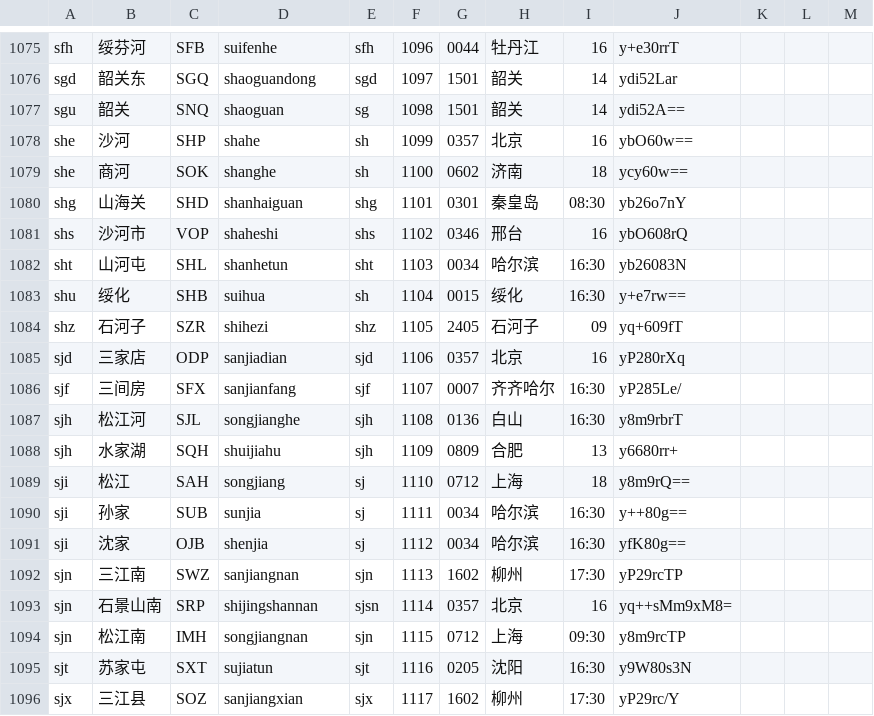
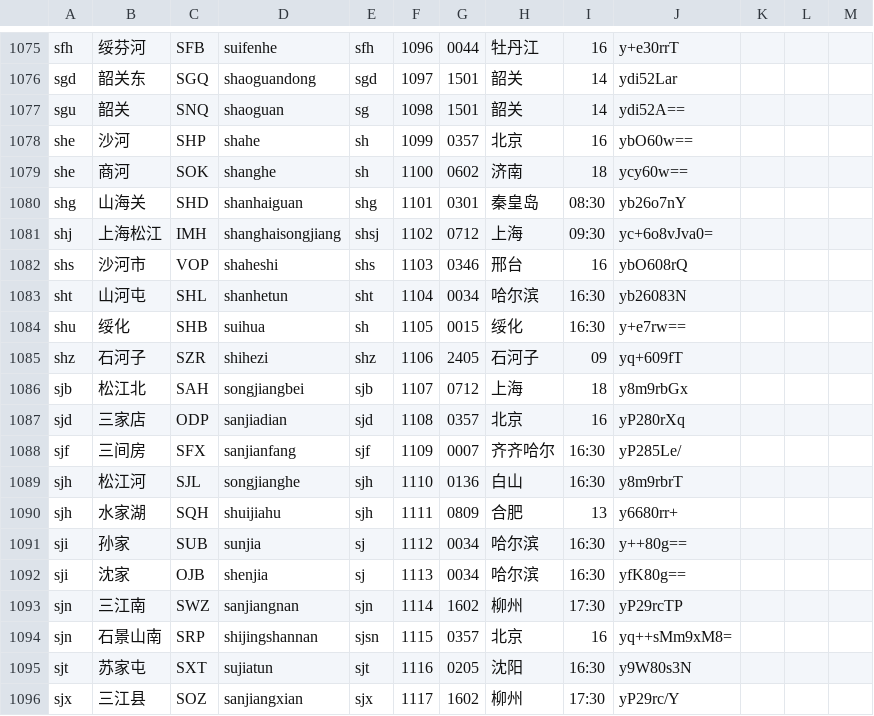
Before and after one commit to gpx0214/gpx0214.github.io, a CSV file: js/station.csv, drawn as a sheet; only a part is shown, gaps mark what is left out.

Commit message:
auto commit 240522

```diff
--- a/js/station.csv
+++ b/js/station.csv
@@ -1080,16 +1080,16 @@ she,商河,SOK,shanghe,sh,1100,0602,济南,18,ycy60w==
 shg,山海关,SHD,shanhaiguan,shg,1101,0301,秦皇岛,08:30,yb26o7nY
-shs,沙河市,VOP,shaheshi,shs,1102,0346,邢台,16,ybO608rQ
-sht,山河屯,SHL,shanhetun,sht,1103,0034,哈尔滨,16:30,yb26083N
-shu,绥化,SHB,suihua,sh,1104,0015,绥化,16:30,y+e7rw==
-shz,石河子,SZR,shihezi,shz,1105,2405,石河子,09,yq+609fT
-sjd,三家店,ODP,sanjiadian,sjd,1106,0357,北京,16,yP280rXq
-sjf,三间房,SFX,sanjianfang,sjf,1107,0007,齐齐哈尔,16:30,yP285Le/
-sjh,松江河,SJL,songjianghe,sjh,1108,0136,白山,16:30,y8m9rbrT
-sjh,水家湖,SQH,shuijiahu,sjh,1109,0809,合肥,13,y6680rr+
-sji,松江,SAH,songjiang,sj,1110,0712,上海,18,y8m9rQ==
-sji,孙家,SUB,sunjia,sj,1111,0034,哈尔滨,16:30,y++80g==
-sji,沈家,OJB,shenjia,sj,1112,0034,哈尔滨,16:30,yfK80g==
-sjn,三江南,SWZ,sanjiangnan,sjn,1113,1602,柳州,17:30,yP29rcTP
-sjn,石景山南,SRP,shijingshannan,sjsn,1114,0357,北京,16,yq++sMm9xM8=
-sjn,松江南,IMH,songjiangnan,sjn,1115,0712,上海,09:30,y8m9rcTP
+shj,上海松江,IMH,shanghaisongjiang,shsj,1102,0712,上海,09:30,yc+6o8vJva0=
+shs,沙河市,VOP,shaheshi,shs,1103,0346,邢台,16,ybO608rQ
+sht,山河屯,SHL,shanhetun,sht,1104,0034,哈尔滨,16:30,yb26083N
+shu,绥化,SHB,suihua,sh,1105,0015,绥化,16:30,y+e7rw==
+shz,石河子,SZR,shihezi,shz,1106,2405,石河子,09,yq+609fT
+sjb,松江北,SAH,songjiangbei,sjb,1107,0712,上海,18,y8m9rbGx
+sjd,三家店,ODP,sanjiadian,sjd,1108,0357,北京,16,yP280rXq
+sjf,三间房,SFX,sanjianfang,sjf,1109,0007,齐齐哈尔,16:30,yP285Le/
+sjh,松江河,SJL,songjianghe,sjh,1110,0136,白山,16:30,y8m9rbrT
+sjh,水家湖,SQH,shuijiahu,sjh,1111,0809,合肥,13,y6680rr+
+sji,孙家,SUB,sunjia,sj,1112,0034,哈尔滨,16:30,y++80g==
+sji,沈家,OJB,shenjia,sj,1113,0034,哈尔滨,16:30,yfK80g==
+sjn,三江南,SWZ,sanjiangnan,sjn,1114,1602,柳州,17:30,yP29rcTP
+sjn,石景山南,SRP,shijingshannan,sjsn,1115,0357,北京,16,yq++sMm9xM8=
 sjt,苏家屯,SXT,sujiatun,sjt,1116,0205,沈阳,16:30,y9W80s3N
```
